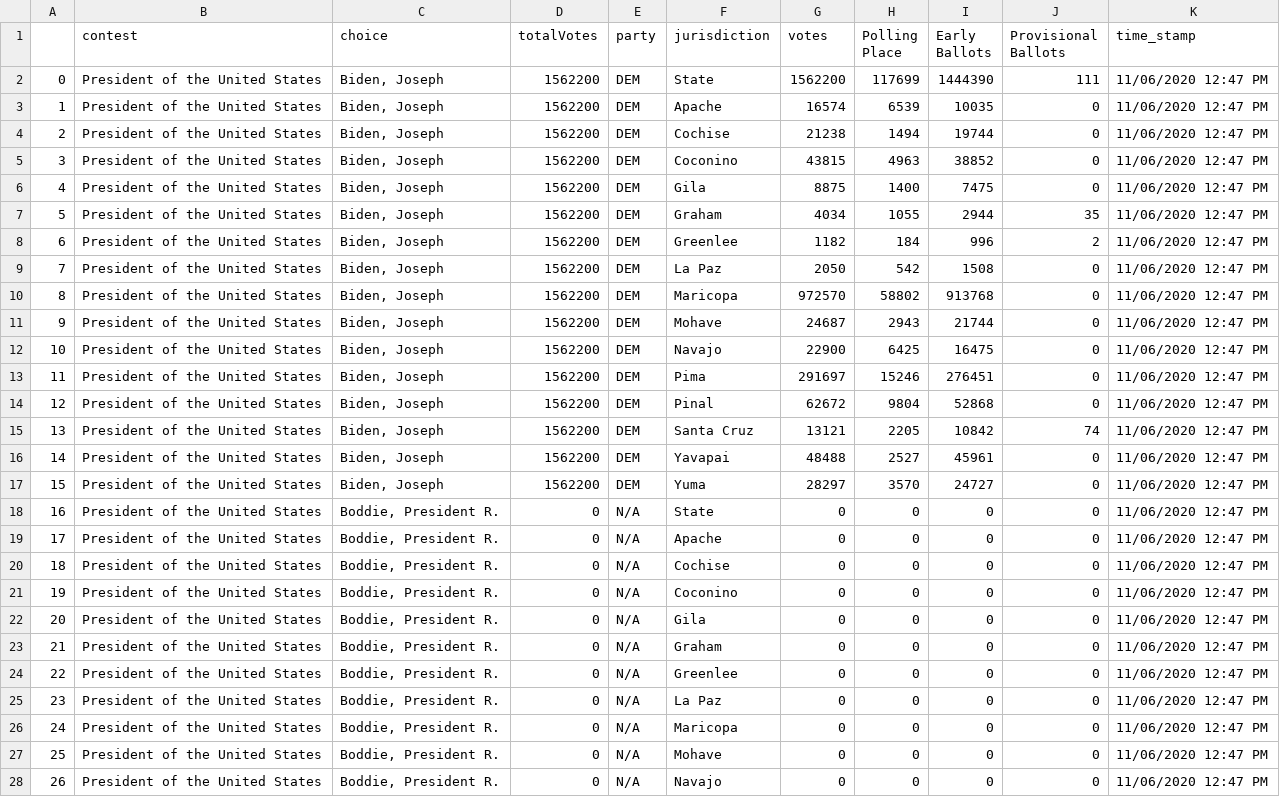
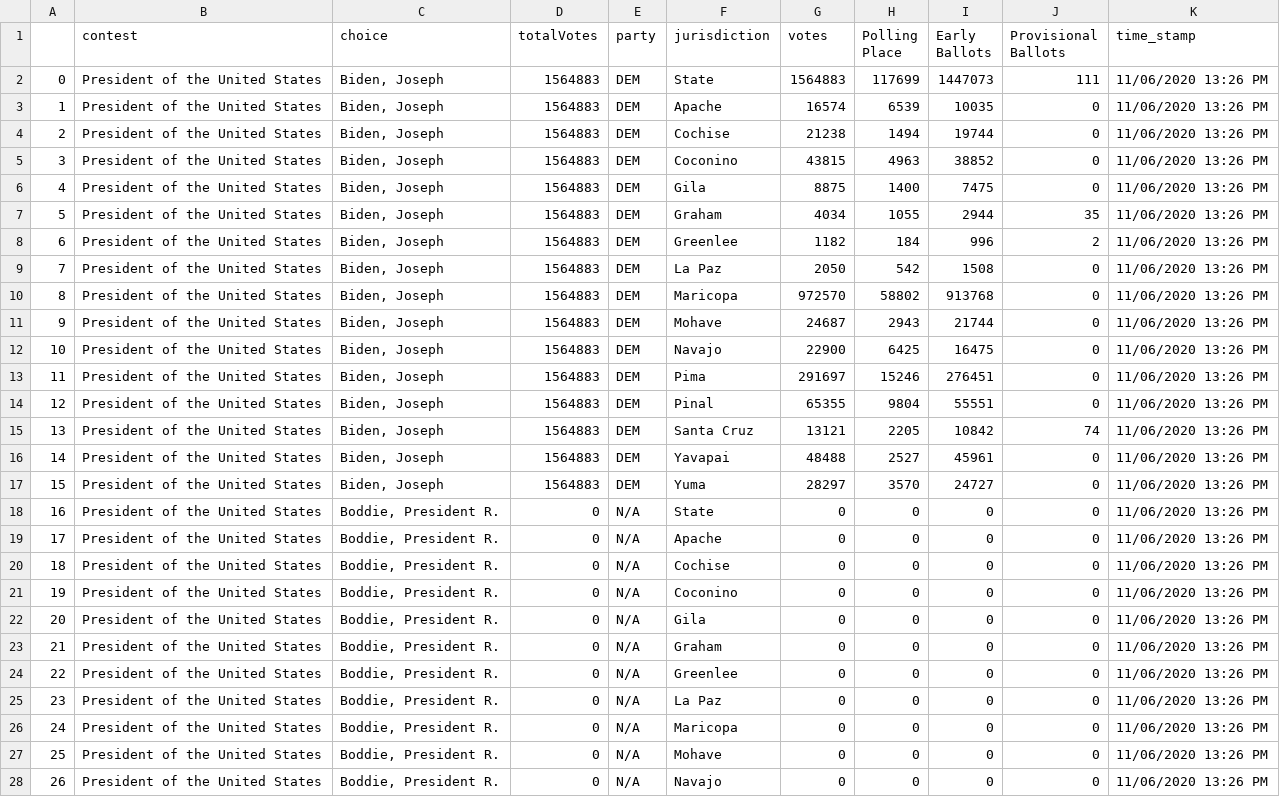
Before and after one commit to election-results/2020_general, a CSV file: summary_results_2020.csv, drawn as a sheet; only a part is shown; the diff covers the shown part only.

Commit message:
2020-11-06 13:27:15.963083

```diff
--- a/summary_results_2020.csv
+++ b/summary_results_2020.csv
@@ -1,28 +1,28 @@
 ,contest,choice,totalVotes,party,jurisdiction,votes,Polling Place,Early Ballots,Provisional Ballots,time_stamp
-0,President of the United States,"Biden, Joseph",1562200,DEM,State,1562200,117699,1444390,111,11/06/2020 12:47 PM
-1,President of the United States,"Biden, Joseph",1562200,DEM,Apache,16574,6539,10035,0,11/06/2020 12:47 PM
-2,President of the United States,"Biden, Joseph",1562200,DEM,Cochise,21238,1494,19744,0,11/06/2020 12:47 PM
-3,President of the United States,"Biden, Joseph",1562200,DEM,Coconino,43815,4963,38852,0,11/06/2020 12:47 PM
-4,President of the United States,"Biden, Joseph",1562200,DEM,Gila,8875,1400,7475,0,11/06/2020 12:47 PM
-5,President of the United States,"Biden, Joseph",1562200,DEM,Graham,4034,1055,2944,35,11/06/2020 12:47 PM
-6,President of the United States,"Biden, Joseph",1562200,DEM,Greenlee,1182,184,996,2,11/06/2020 12:47 PM
-7,President of the United States,"Biden, Joseph",1562200,DEM,La Paz,2050,542,1508,0,11/06/2020 12:47 PM
-8,President of the United States,"Biden, Joseph",1562200,DEM,Maricopa,972570,58802,913768,0,11/06/2020 12:47 PM
-9,President of the United States,"Biden, Joseph",1562200,DEM,Mohave,24687,2943,21744,0,11/06/2020 12:47 PM
-10,President of the United States,"Biden, Joseph",1562200,DEM,Navajo,22900,6425,16475,0,11/06/2020 12:47 PM
-11,President of the United States,"Biden, Joseph",1562200,DEM,Pima,291697,15246,276451,0,11/06/2020 12:47 PM
-12,President of the United States,"Biden, Joseph",1562200,DEM,Pinal,62672,9804,52868,0,11/06/2020 12:47 PM
-13,President of the United States,"Biden, Joseph",1562200,DEM,Santa Cruz,13121,2205,10842,74,11/06/2020 12:47 PM
-14,President of the United States,"Biden, Joseph",1562200,DEM,Yavapai,48488,2527,45961,0,11/06/2020 12:47 PM
-15,President of the United States,"Biden, Joseph",1562200,DEM,Yuma,28297,3570,24727,0,11/06/2020 12:47 PM
-16,President of the United States,"Boddie, President R.",0,N/A,State,0,0,0,0,11/06/2020 12:47 PM
-17,President of the United States,"Boddie, President R.",0,N/A,Apache,0,0,0,0,11/06/2020 12:47 PM
-18,President of the United States,"Boddie, President R.",0,N/A,Cochise,0,0,0,0,11/06/2020 12:47 PM
-19,President of the United States,"Boddie, President R.",0,N/A,Coconino,0,0,0,0,11/06/2020 12:47 PM
-20,President of the United States,"Boddie, President R.",0,N/A,Gila,0,0,0,0,11/06/2020 12:47 PM
-21,President of the United States,"Boddie, President R.",0,N/A,Graham,0,0,0,0,11/06/2020 12:47 PM
-22,President of the United States,"Boddie, President R.",0,N/A,Greenlee,0,0,0,0,11/06/2020 12:47 PM
-23,President of the United States,"Boddie, President R.",0,N/A,La Paz,0,0,0,0,11/06/2020 12:47 PM
-24,President of the United States,"Boddie, President R.",0,N/A,Maricopa,0,0,0,0,11/06/2020 12:47 PM
-25,President of the United States,"Boddie, President R.",0,N/A,Mohave,0,0,0,0,11/06/2020 12:47 PM
-26,President of the United States,"Boddie, President R.",0,N/A,Navajo,0,0,0,0,11/06/2020 12:47 PM
+0,President of the United States,"Biden, Joseph",1564883,DEM,State,1564883,117699,1447073,111,11/06/2020 13:26 PM
+1,President of the United States,"Biden, Joseph",1564883,DEM,Apache,16574,6539,10035,0,11/06/2020 13:26 PM
+2,President of the United States,"Biden, Joseph",1564883,DEM,Cochise,21238,1494,19744,0,11/06/2020 13:26 PM
+3,President of the United States,"Biden, Joseph",1564883,DEM,Coconino,43815,4963,38852,0,11/06/2020 13:26 PM
+4,President of the United States,"Biden, Joseph",1564883,DEM,Gila,8875,1400,7475,0,11/06/2020 13:26 PM
+5,President of the United States,"Biden, Joseph",1564883,DEM,Graham,4034,1055,2944,35,11/06/2020 13:26 PM
+6,President of the United States,"Biden, Joseph",1564883,DEM,Greenlee,1182,184,996,2,11/06/2020 13:26 PM
+7,President of the United States,"Biden, Joseph",1564883,DEM,La Paz,2050,542,1508,0,11/06/2020 13:26 PM
+8,President of the United States,"Biden, Joseph",1564883,DEM,Maricopa,972570,58802,913768,0,11/06/2020 13:26 PM
+9,President of the United States,"Biden, Joseph",1564883,DEM,Mohave,24687,2943,21744,0,11/06/2020 13:26 PM
+10,President of the United States,"Biden, Joseph",1564883,DEM,Navajo,22900,6425,16475,0,11/06/2020 13:26 PM
+11,President of the United States,"Biden, Joseph",1564883,DEM,Pima,291697,15246,276451,0,11/06/2020 13:26 PM
+12,President of the United States,"Biden, Joseph",1564883,DEM,Pinal,65355,9804,55551,0,11/06/2020 13:26 PM
+13,President of the United States,"Biden, Joseph",1564883,DEM,Santa Cruz,13121,2205,10842,74,11/06/2020 13:26 PM
+14,President of the United States,"Biden, Joseph",1564883,DEM,Yavapai,48488,2527,45961,0,11/06/2020 13:26 PM
+15,President of the United States,"Biden, Joseph",1564883,DEM,Yuma,28297,3570,24727,0,11/06/2020 13:26 PM
+16,President of the United States,"Boddie, President R.",0,N/A,State,0,0,0,0,11/06/2020 13:26 PM
+17,President of the United States,"Boddie, President R.",0,N/A,Apache,0,0,0,0,11/06/2020 13:26 PM
+18,President of the United States,"Boddie, President R.",0,N/A,Cochise,0,0,0,0,11/06/2020 13:26 PM
+19,President of the United States,"Boddie, President R.",0,N/A,Coconino,0,0,0,0,11/06/2020 13:26 PM
+20,President of the United States,"Boddie, President R.",0,N/A,Gila,0,0,0,0,11/06/2020 13:26 PM
+21,President of the United States,"Boddie, President R.",0,N/A,Graham,0,0,0,0,11/06/2020 13:26 PM
+22,President of the United States,"Boddie, President R.",0,N/A,Greenlee,0,0,0,0,11/06/2020 13:26 PM
+23,President of the United States,"Boddie, President R.",0,N/A,La Paz,0,0,0,0,11/06/2020 13:26 PM
+24,President of the United States,"Boddie, President R.",0,N/A,Maricopa,0,0,0,0,11/06/2020 13:26 PM
+25,President of the United States,"Boddie, President R.",0,N/A,Mohave,0,0,0,0,11/06/2020 13:26 PM
+26,President of the United States,"Boddie, President R.",0,N/A,Navajo,0,0,0,0,11/06/2020 13:26 PM
```
Also changed, not shown: 141 edited cells elsewhere in this file.
